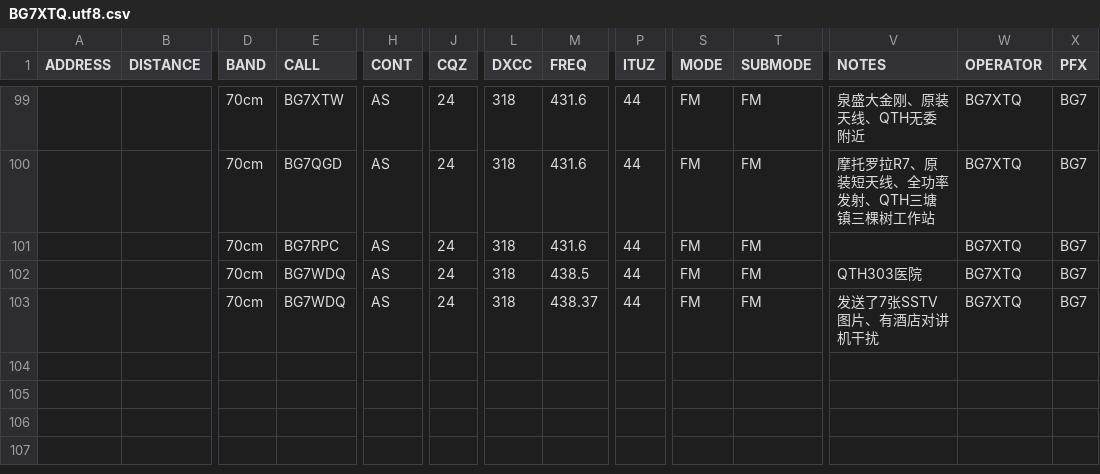
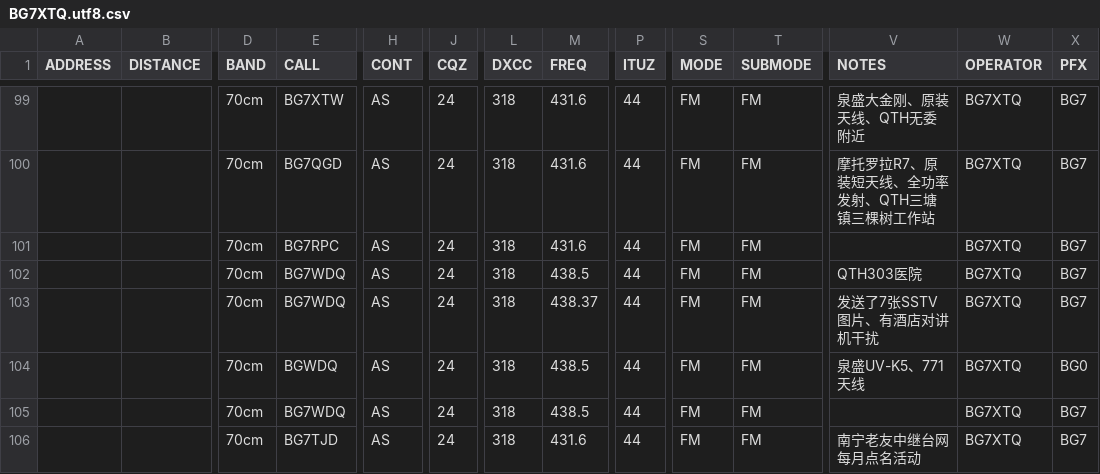
Before and after one commit to mike2718/logbook, a CSV file: BG7XTQ.utf8.csv, drawn as a sheet; only a part is shown, gaps mark what is left out; rows hold the shown columns only; the diff names each change by its address in the sheet, - before the commit and + after, or states it on an @@ line.

```diff
--- a/BG7XTQ.utf8.csv
+++ b/BG7XTQ.utf8.csv
+row 104:  |  | 70cm | BGWDQ | AS | 24 | 318 | 438.5 | 44 | FM | FM | 泉盛UV-K5、771天线 | BG7XTQ | BG0
+row 105:  |  | 70cm | BG7WDQ | AS | 24 | 318 | 438.5 | 44 | FM | FM |  | BG7XTQ | BG7
+row 106:  |  | 70cm | BG7TJD | AS | 24 | 318 | 431.6 | 44 | FM | FM | 南宁老友中继台网每月点名活动 | BG7XTQ | BG7
```
Also changed, not shown: BG7XTQ.CSV, 3 other files.
